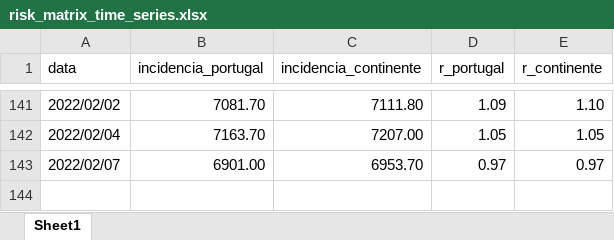
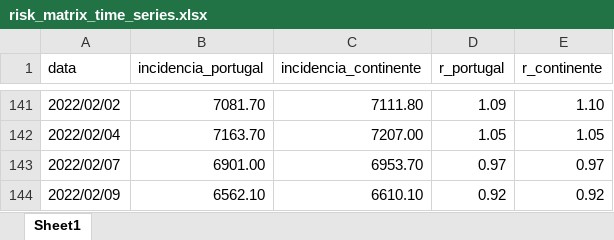
Before and after one commit to bruno-leal/covid19-portugal-data, an Excel workbook: risk_matrix_time_series.xlsx, sheet Sheet1, drawn as a sheet; only a part is shown, gaps mark what is left out; values as stored, in another font and other column widths than the file's, no borders; the diff names each change by its address in the sheet, - before the commit and + after, or states it on an @@ line.

```diff
--- a/risk_matrix_time_series.xlsx (sheet Sheet1)
+++ b/risk_matrix_time_series.xlsx (sheet Sheet1)
+row 144: 2022/02/09 | 6562.10 | 6610.10 | 0.92 | 0.92
```
Also changed, not shown: time_series_covid19_portugal.xlsx.
